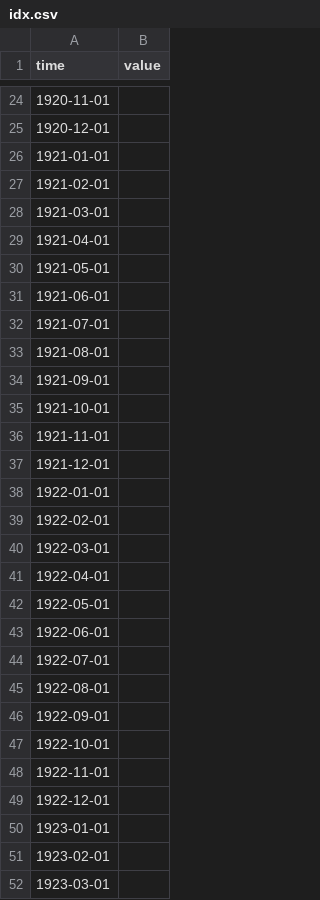
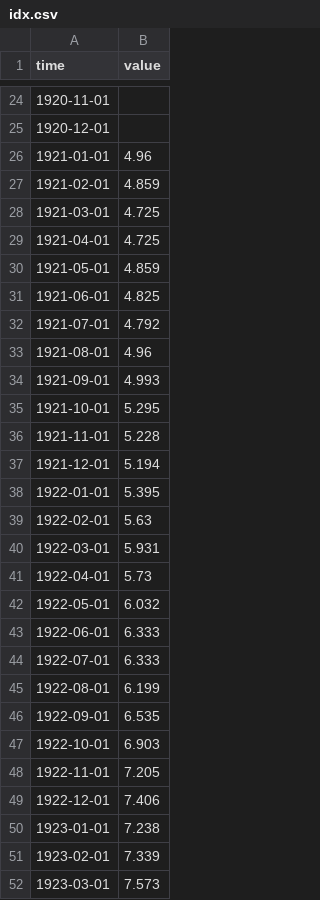
Before and after one commit to opentsi/us.fred.indpro, a CSV file: data-raw/csv/idx.csv, drawn as a sheet; only a part is shown, gaps mark what is left out; the diff covers the shown part only.

Commit message:
opentsi full history init

```diff
--- a/data-raw/csv/idx.csv
+++ b/data-raw/csv/idx.csv
@@ -25,28 +25,28 @@ time,value
 1920-12-01,
-1921-01-01,
-1921-02-01,
-1921-03-01,
-1921-04-01,
-1921-05-01,
-1921-06-01,
-1921-07-01,
-1921-08-01,
-1921-09-01,
-1921-10-01,
-1921-11-01,
-1921-12-01,
-1922-01-01,
-1922-02-01,
-1922-03-01,
-1922-04-01,
-1922-05-01,
-1922-06-01,
-1922-07-01,
-1922-08-01,
-1922-09-01,
-1922-10-01,
-1922-11-01,
-1922-12-01,
-1923-01-01,
-1923-02-01,
-1923-03-01,
+1921-01-01,4.96
+1921-02-01,4.859
+1921-03-01,4.725
+1921-04-01,4.725
+1921-05-01,4.859
+1921-06-01,4.825
+1921-07-01,4.792
+1921-08-01,4.96
+1921-09-01,4.993
+1921-10-01,5.295
+1921-11-01,5.228
+1921-12-01,5.194
+1922-01-01,5.395
+1922-02-01,5.63
+1922-03-01,5.931
+1922-04-01,5.73
+1922-05-01,6.032
+1922-06-01,6.333
+1922-07-01,6.333
+1922-08-01,6.199
+1922-09-01,6.535
+1922-10-01,6.903
+1922-11-01,7.205
+1922-12-01,7.406
+1923-01-01,7.238
+1923-02-01,7.339
+1923-03-01,7.573
```
Also changed, not shown: 1 added row and 84 edited cells elsewhere in this file.
